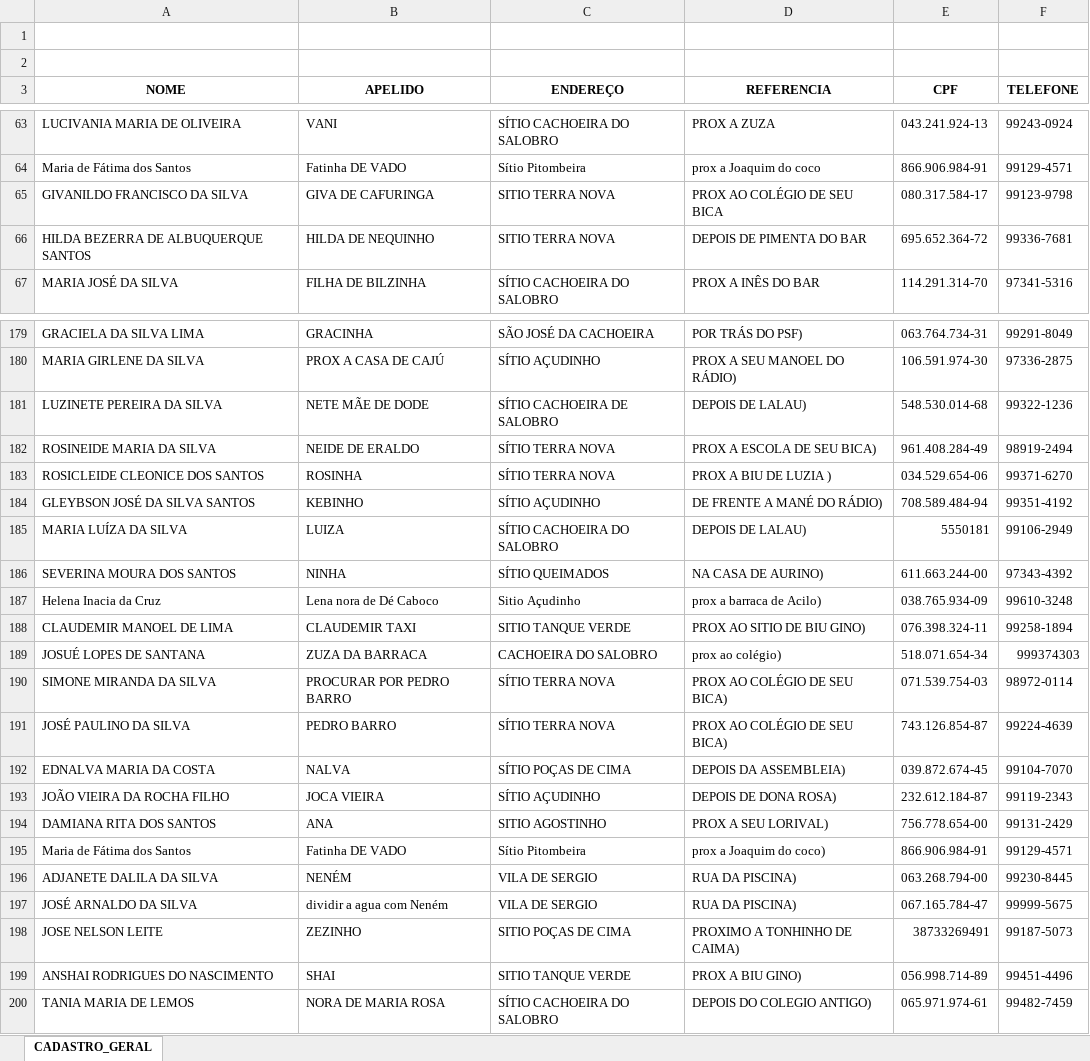
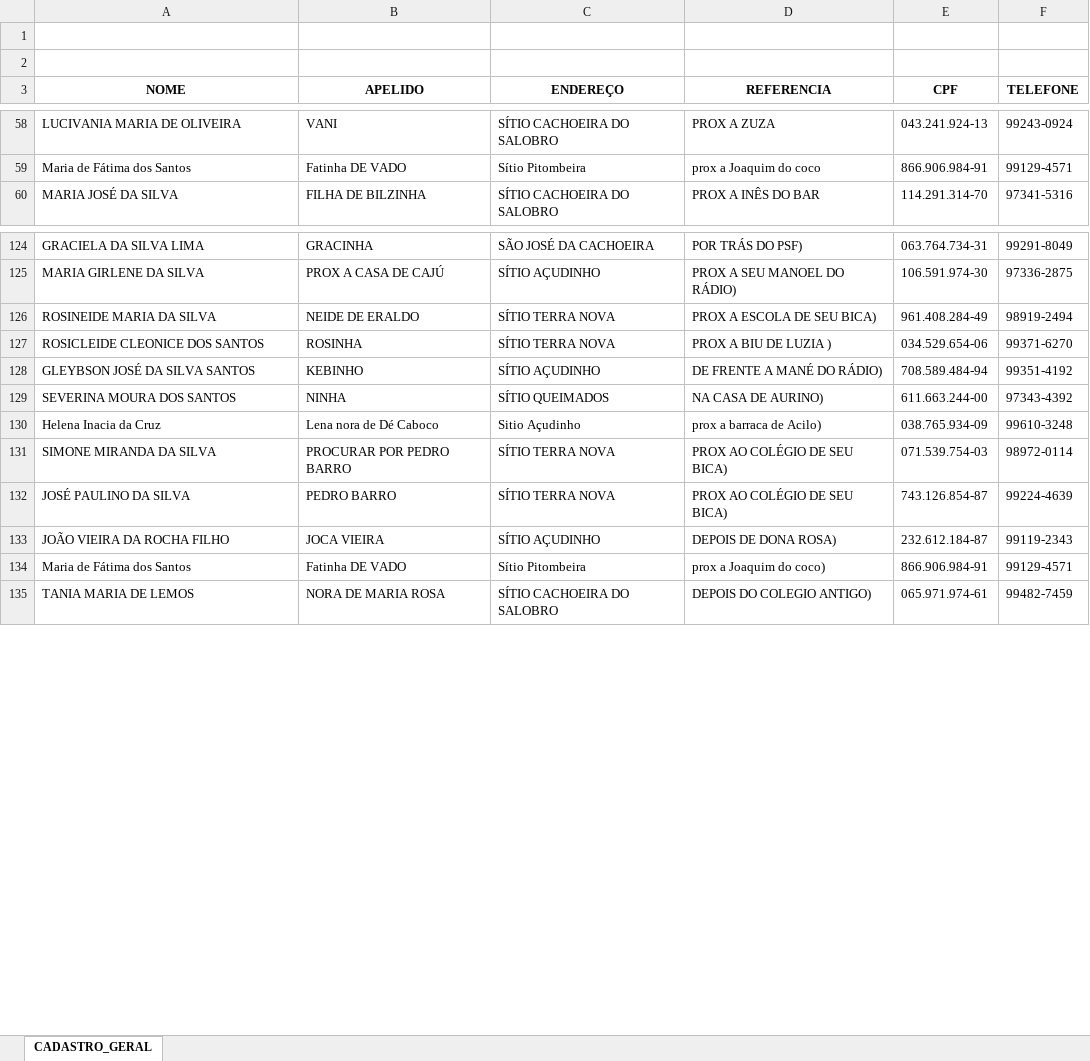
Before and after one commit to ErckMarques/cadastro_sec, an Excel workbook: dados/cadastros.xlsx, sheet CADASTRO_GERAL, drawn as a sheet; only a part is shown, gaps mark what is left out; values as stored, in another font and other column widths than the file's, no borders; the diff covers the shown part only; the diff names each change by its address in the sheet, - before the commit and + after, or states it on an @@ line.

```diff
--- a/dados/cadastros.xlsx (sheet CADASTRO_GERAL)
+++ b/dados/cadastros.xlsx (sheet CADASTRO_GERAL)
-row 65: GIVANILDO FRANCISCO DA SILVA | GIVA DE CAFURINGA | SITIO TERRA NOVA | PROX AO COLÉGIO DE SEU BICA | 080.317.584-17 | 99123-9798
-row 66: HILDA BEZERRA DE ALBUQUERQUE SANTOS | HILDA DE NEQUINHO | SITIO TERRA NOVA | DEPOIS DE PIMENTA DO BAR | 695.652.364-72 | 99336-7681
-row 181: LUZINETE PEREIRA DA SILVA | NETE MÃE DE DODE | SÍTIO CACHOEIRA DE SALOBRO | DEPOIS DE LALAU) | 548.530.014-68 | 99322-1236
-row 185: MARIA LUÍZA DA SILVA | LUIZA | SÍTIO CACHOEIRA DO SALOBRO | DEPOIS DE LALAU) | 5550181 | 99106-2949
-row 188: CLAUDEMIR MANOEL DE LIMA | CLAUDEMIR TAXI | SITIO TANQUE VERDE | PROX AO SITIO DE BIU GINO) | 076.398.324-11 | 99258-1894
-row 189: JOSUÉ LOPES DE SANTANA | ZUZA DA BARRACA | CACHOEIRA DO SALOBRO | prox ao colégio) | 518.071.654-34 | 999374303
-row 192: EDNALVA MARIA DA COSTA | NALVA | SÍTIO POÇAS DE CIMA | DEPOIS DA ASSEMBLEIA) | 039.872.674-45 | 99104-7070
-row 194: DAMIANA RITA DOS SANTOS | ANA | SITIO AGOSTINHO | PROX A SEU LORIVAL) | 756.778.654-00 | 99131-2429
-row 196: ADJANETE DALILA DA SILVA | NENÉM | VILA DE SERGIO | RUA DA PISCINA) | 063.268.794-00 | 99230-8445
-row 197: JOSÉ ARNALDO DA SILVA | dividir a agua com Neném | VILA DE SERGIO | RUA DA PISCINA) | 067.165.784-47 | 99999-5675
-row 198: JOSE NELSON LEITE | ZEZINHO | SITIO POÇAS DE CIMA | PROXIMO A TONHINHO DE CAIMA) | 38733269491 | 99187-5073
-row 199: ANSHAI RODRIGUES DO NASCIMENTO | SHAI | SITIO TANQUE VERDE | PROX A BIU GINO) | 056.998.714-89 | 99451-4496
```
Also changed, not shown: 123 removed rows elsewhere in this sheet, 4 other files.
